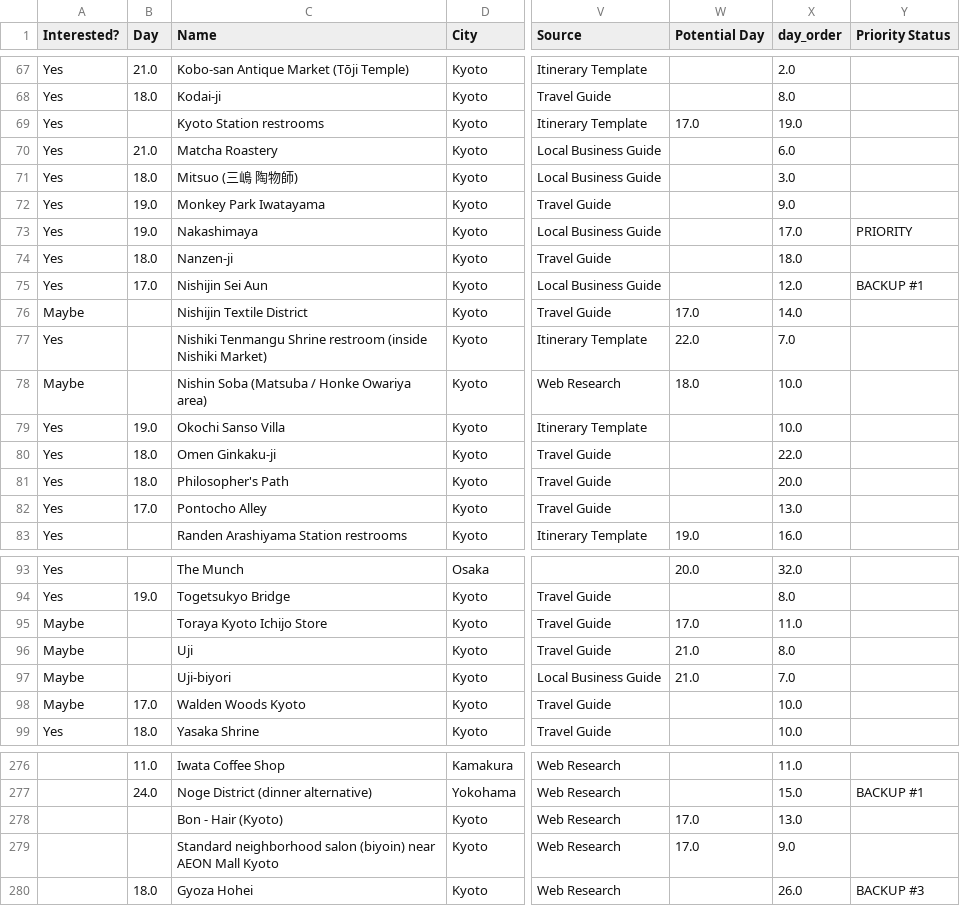
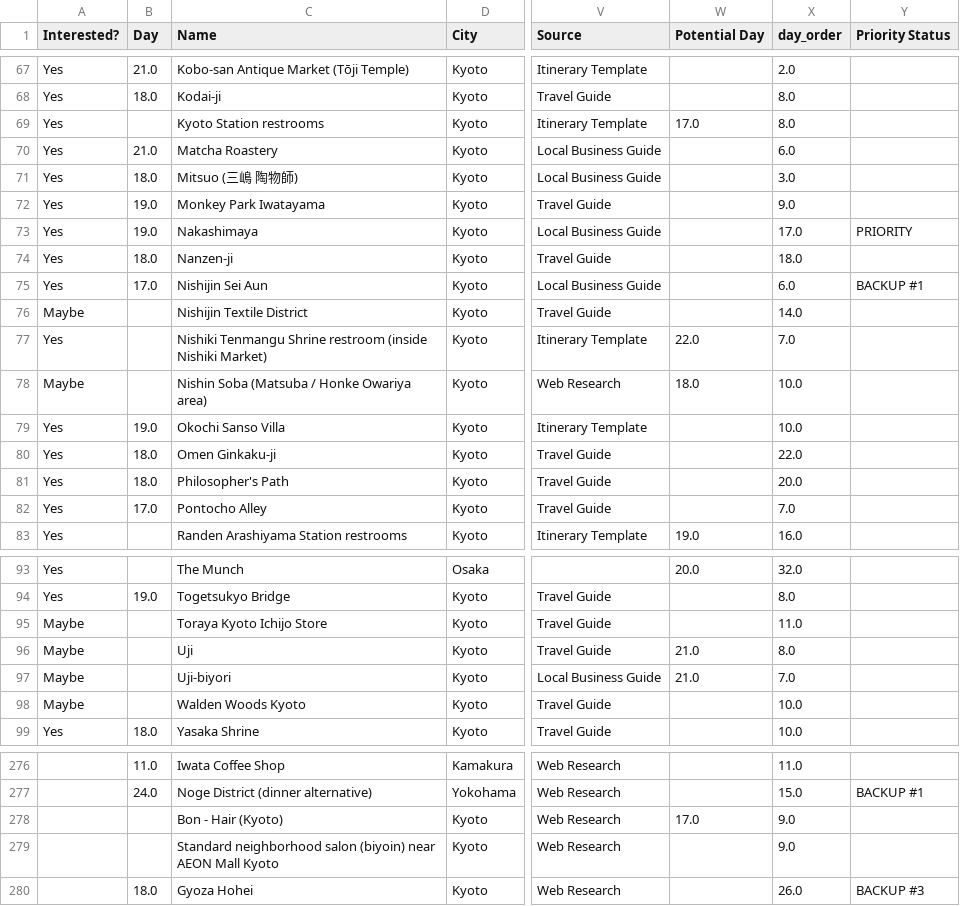
Before and after one commit to eda-he/trips, a CSV file: stops.csv, drawn as a sheet; only a part is shown, gaps mark what is left out; the diff covers the shown part only; the diff names each change by its address in the sheet, - before the commit and + after, or states it on an @@ line.

```diff
--- a/stops.csv
+++ b/stops.csv
-X69 (day_order): 19.0
+X69 (day_order): 8.0
-X75 (day_order): 12.0
+X75 (day_order): 6.0
-W76 (Potential Day): 17.0
+W76 (Potential Day): (empty)
-X82 (day_order): 13.0
+X82 (day_order): 7.0
-W95 (Potential Day): 17.0
+W95 (Potential Day): (empty)
-B98 (Day): 17.0
+B98 (Day): (empty)
-X278 (day_order): 13.0
+X278 (day_order): 9.0
-W279 (Potential Day): 17.0
+W279 (Potential Day): (empty)
```
Also changed, not shown: 2 added rows and 19 edited cells elsewhere in this file, days.csv, 1 other file.
